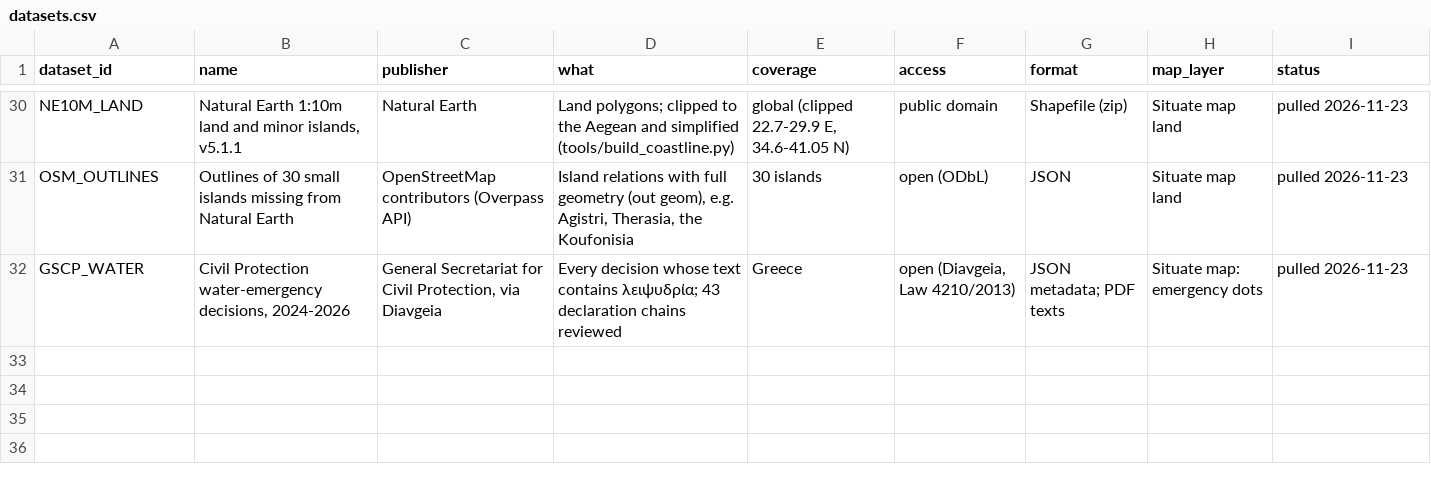
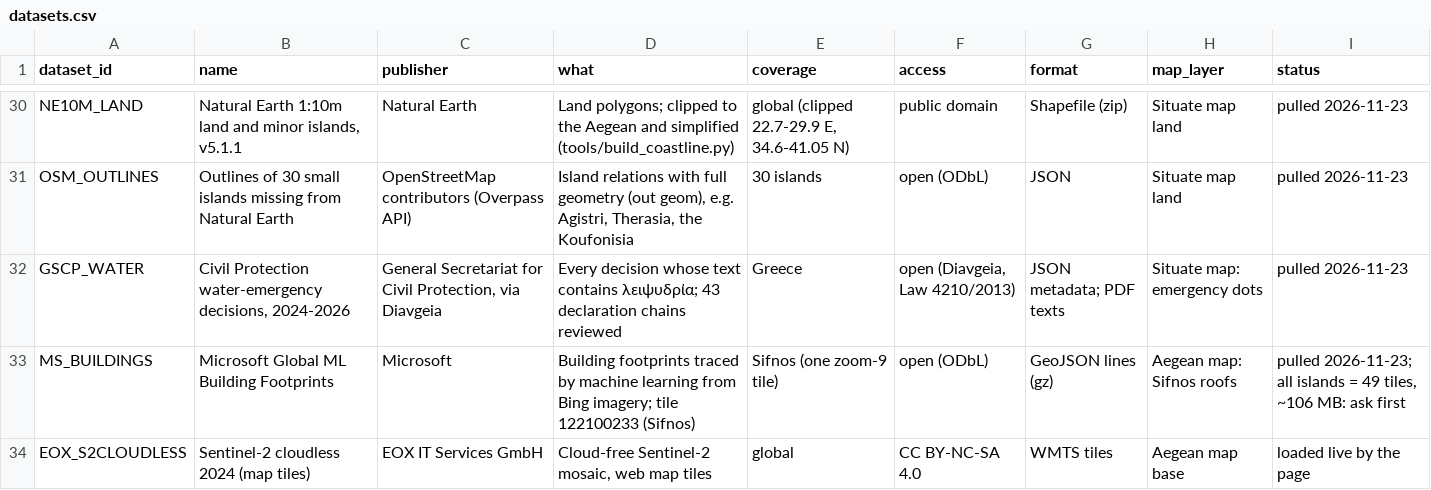
Before and after one commit to RealtimeUrbanismLab/weather-commons, a CSV file: sketches/33-island-water/data/datasets.csv, drawn as a sheet; only a part is shown, gaps mark what is left out; the diff names each change by its address in the sheet, - before the commit and + after, or states it on an @@ line.

```diff
--- a/sketches/33-island-water/data/datasets.csv
+++ b/sketches/33-island-water/data/datasets.csv
+row 33: MS_BUILDINGS | Microsoft Global ML Building Footprints | Microsoft | Building footprints traced by machine learning from Bing imagery; tile 122100233 (Sifnos) | Sifnos (one zoom-9 tile) | open (ODbL) | GeoJSON lines (gz) | Aegean map: Sifnos roofs | pulled 2026-11-23; all islands = 49 tiles, ~106 MB: ask first
+row 34: EOX_S2CLOUDLESS | Sentinel-2 cloudless 2024 (map tiles) | EOX IT Services GmbH | Cloud-free Sentinel-2 mosaic, web map tiles | global | CC BY-NC-SA 4.0 | WMTS tiles | Aegean map base | loaded live by the page
```
Also changed, not shown: sketches/33-island-water/data/sources.csv, 9 other files.
